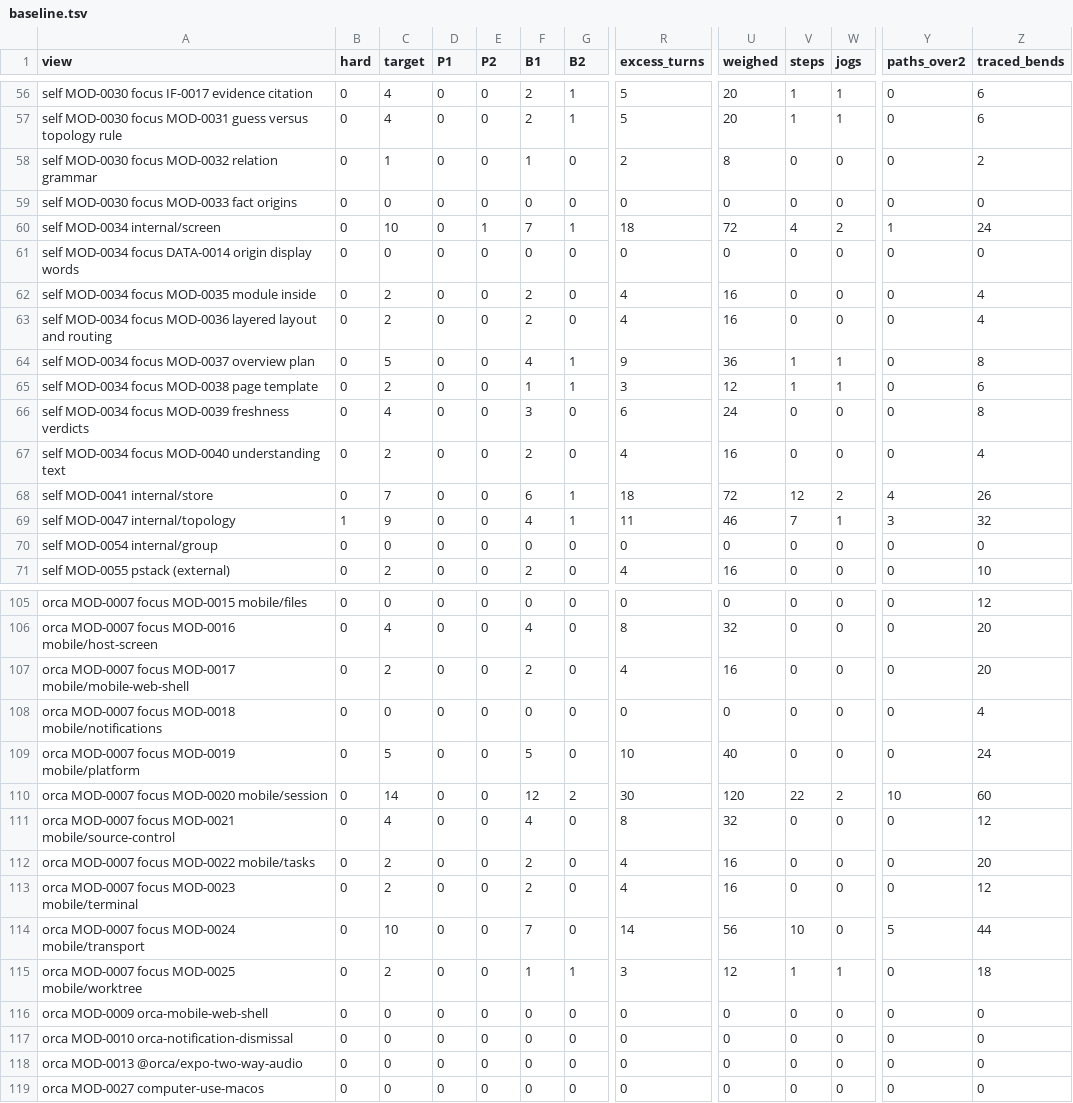
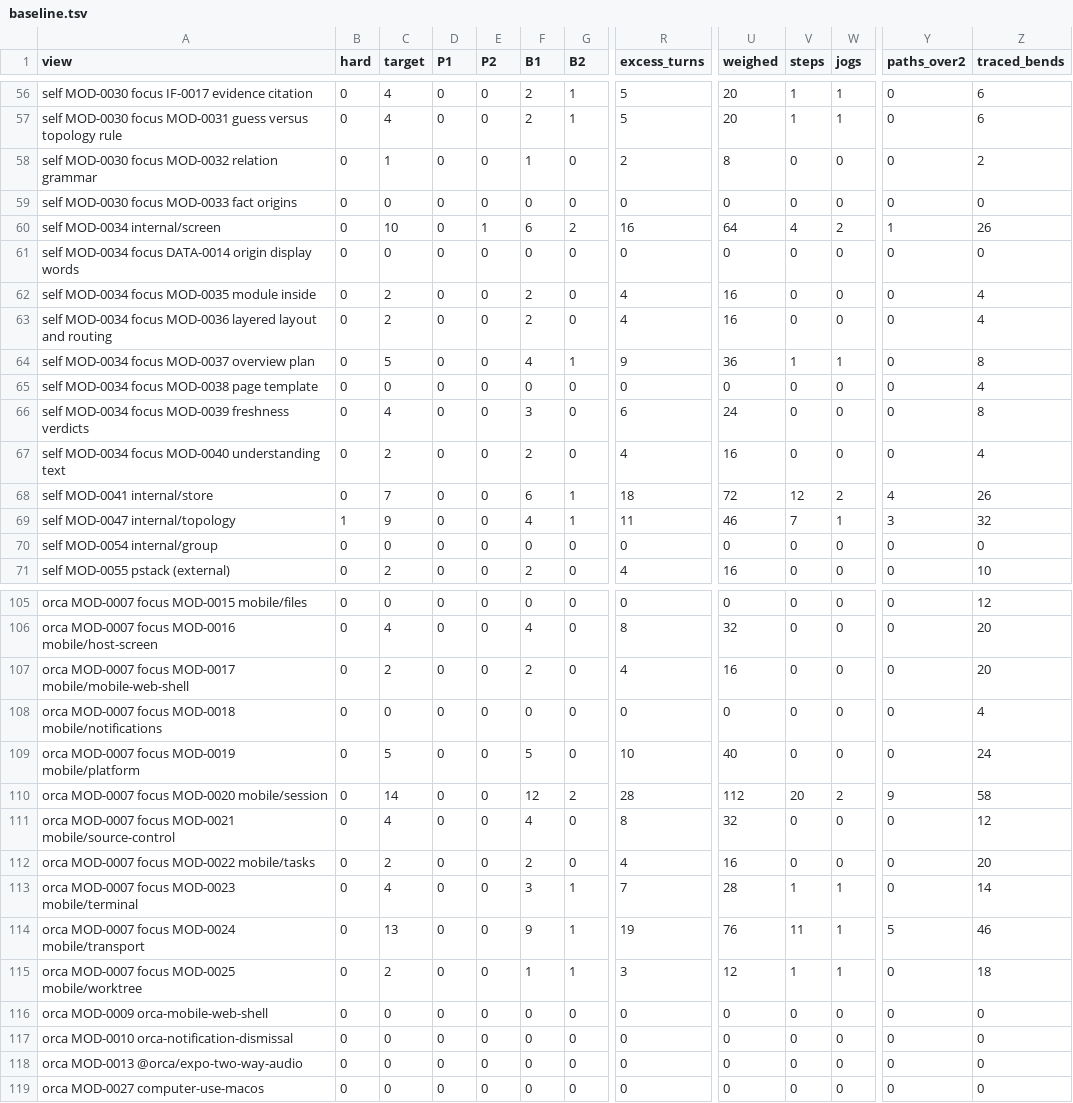
Before and after one commit to whyjp/ABBD, a TSV file: eval/lint/baseline.tsv, drawn as a sheet; only a part is shown, gaps mark what is left out; the diff covers the shown part only; the diff names each change by its address in the sheet, - before the commit and + after, or states it on an @@ line.

```diff
--- a/eval/lint/baseline.tsv
+++ b/eval/lint/baseline.tsv
-F60 (B1): 7
+F60 (B1): 6
-G60 (B2): 1
+G60 (B2): 2
-R60 (excess_turns): 18
+R60 (excess_turns): 16
-U60 (weighed): 72
+U60 (weighed): 64
-Z60 (traced_bends): 24
+Z60 (traced_bends): 26
-C65 (target): 2
+C65 (target): 0
-F65 (B1): 1
+F65 (B1): 0
-G65 (B2): 1
+G65 (B2): 0
-R65 (excess_turns): 3
+R65 (excess_turns): 0
-U65 (weighed): 12
+U65 (weighed): 0
-V65 (steps): 1
+V65 (steps): 0
-W65 (jogs): 1
+W65 (jogs): 0
-Z65 (traced_bends): 6
+Z65 (traced_bends): 4
-R110 (excess_turns): 30
+R110 (excess_turns): 28
-U110 (weighed): 120
+U110 (weighed): 112
-V110 (steps): 22
+V110 (steps): 20
-Y110 (paths_over2): 10
+Y110 (paths_over2): 9
-Z110 (traced_bends): 60
+Z110 (traced_bends): 58
-C113 (target): 2
+C113 (target): 4
-F113 (B1): 2
+F113 (B1): 3
-G113:G114 (B2): 0
+G113:G114 (B2): 1
-R113 (excess_turns): 4
+R113 (excess_turns): 7
-U113 (weighed): 16
+U113 (weighed): 28
-V113 (steps): 0
+V113 (steps): 1
-W113:W114 (jogs): 0
+W113:W114 (jogs): 1
-Z113 (traced_bends): 12
+Z113 (traced_bends): 14
-C114 (target): 10
+C114 (target): 13
-F114 (B1): 7
+F114 (B1): 9
-R114 (excess_turns): 14
+R114 (excess_turns): 19
-U114 (weighed): 56
+U114 (weighed): 76
-V114 (steps): 10
+V114 (steps): 11
-Z114 (traced_bends): 44
+Z114 (traced_bends): 46
```
Also changed, not shown: 102 edited cells elsewhere in this file, eval/lint/decisions.tsv, 19 other files.
